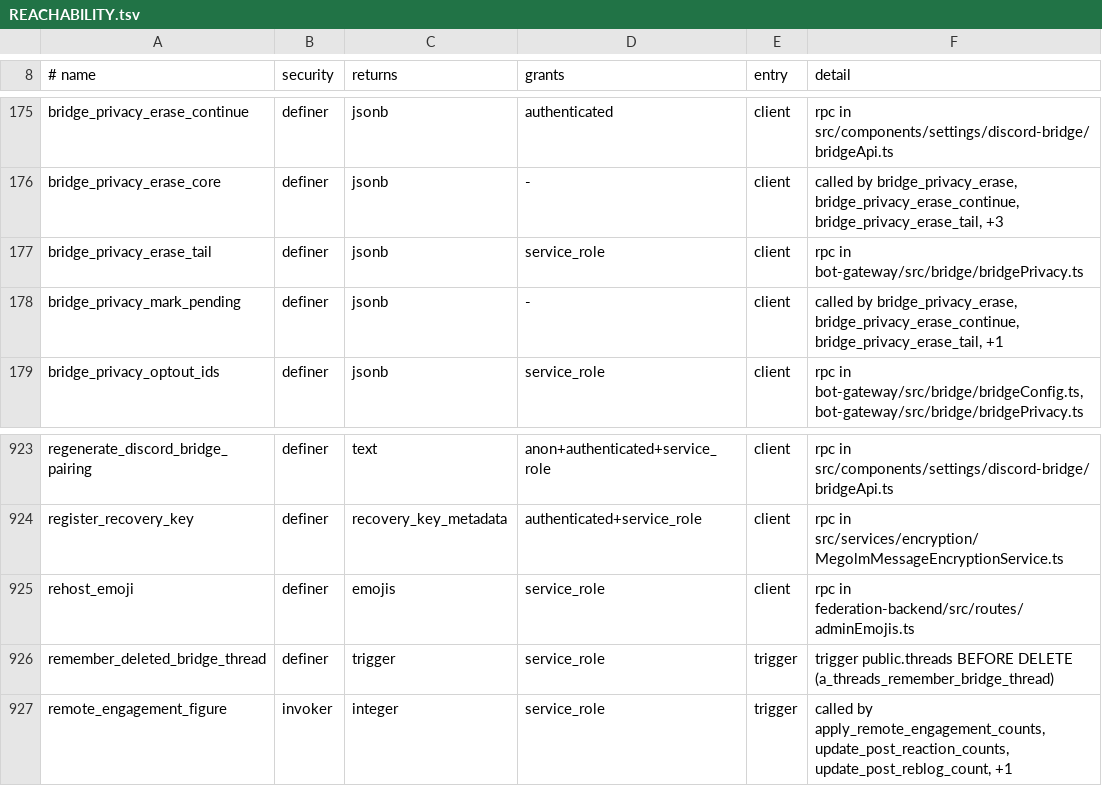
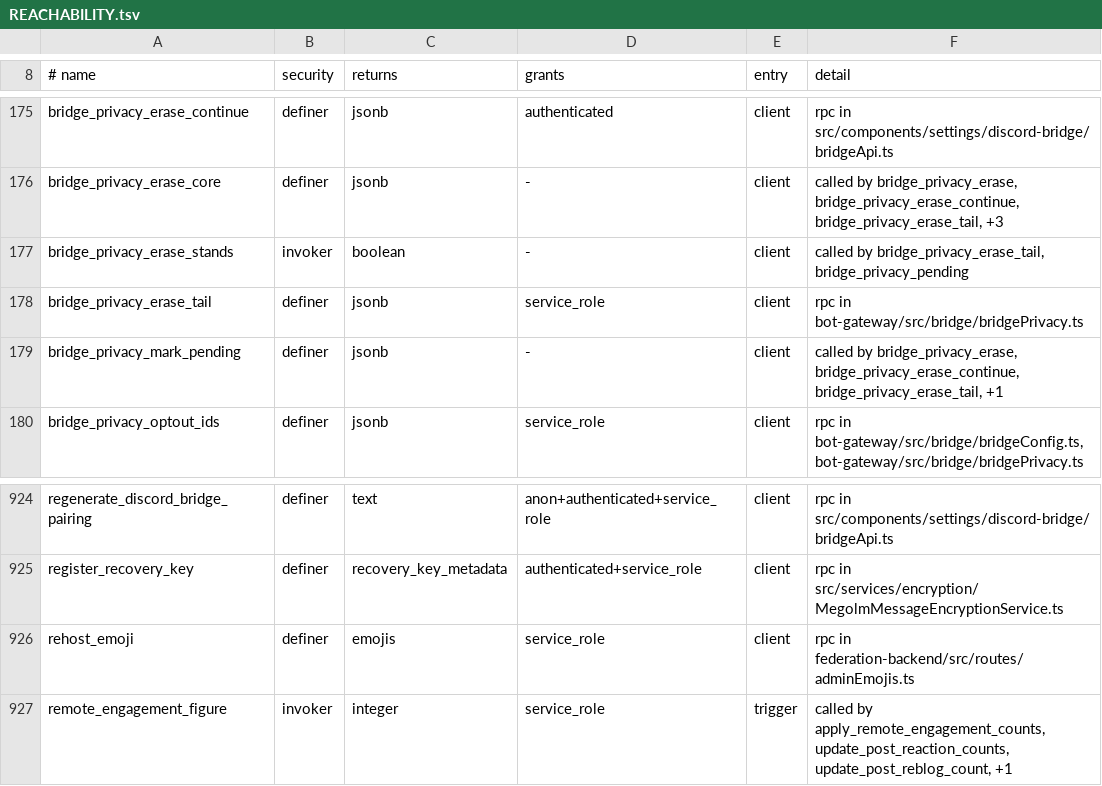
Before and after one commit to y4my4my4m/harmony, a TSV file: db_schema/REACHABILITY.tsv, drawn as a sheet; only a part is shown, gaps mark what is left out.

```diff
--- a/db_schema/REACHABILITY.tsv
+++ b/db_schema/REACHABILITY.tsv
@@ -176,2 +176,3 @@ bridge_privacy_erase_continue	definer	jsonb	authenticated	client	rpc in src/comp
 bridge_privacy_erase_core	definer	jsonb	-	client	called by bridge_privacy_erase, bridge_privacy_erase_continue, bridge_privacy_erase_tail, +3
+bridge_privacy_erase_stands	invoker	boolean	-	client	called by bridge_privacy_erase_tail, bridge_privacy_pending
 bridge_privacy_erase_tail	definer	jsonb	service_role	client	rpc in bot-gateway/src/bridge/bridgePrivacy.ts
@@ -925,3 +926,2 @@ register_recovery_key	definer	recovery_key_metadata	authenticated+service_role	c
 rehost_emoji	definer	emojis	service_role	client	rpc in federation-backend/src/routes/adminEmojis.ts
-remember_deleted_bridge_thread	definer	trigger	service_role	trigger	trigger public.threads BEFORE DELETE (a_threads_remember_bridge_thread)
 remote_engagement_figure	invoker	integer	service_role	trigger	called by apply_remote_engagement_counts, update_post_reaction_counts, update_post_reblog_count, +1
```
Also changed, not shown: db_schema/SURFACE.tsv, 22 other files.
